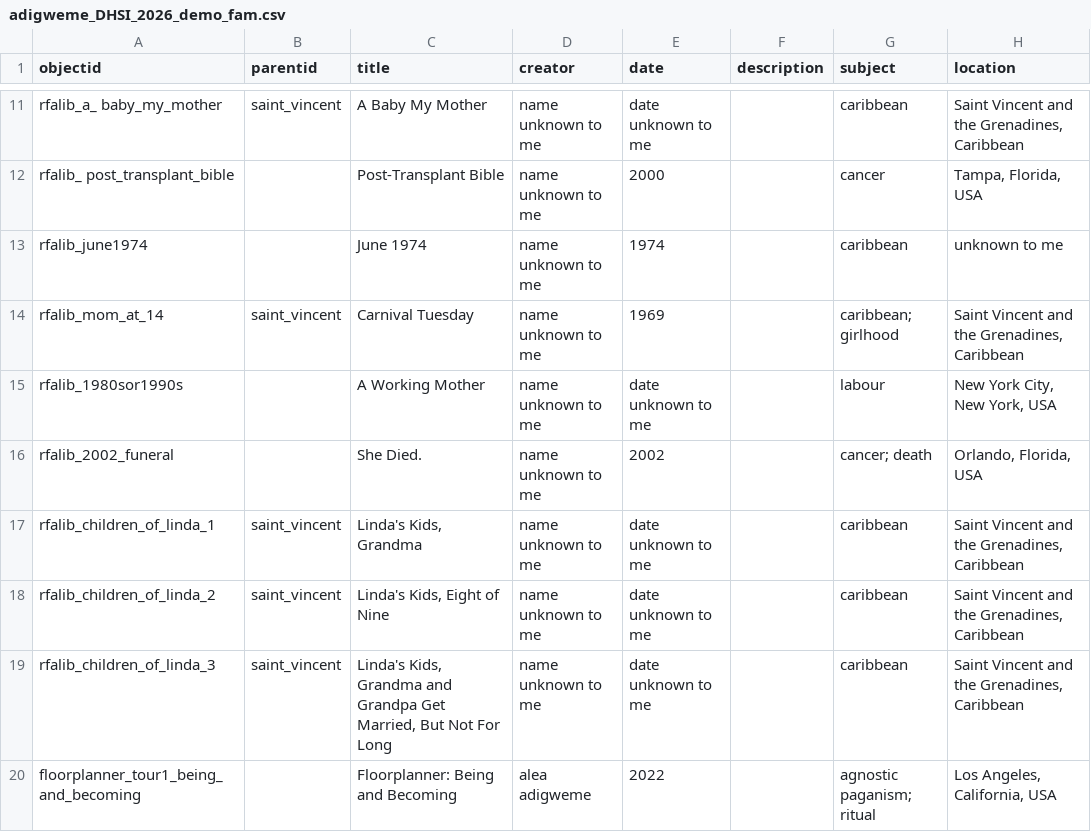
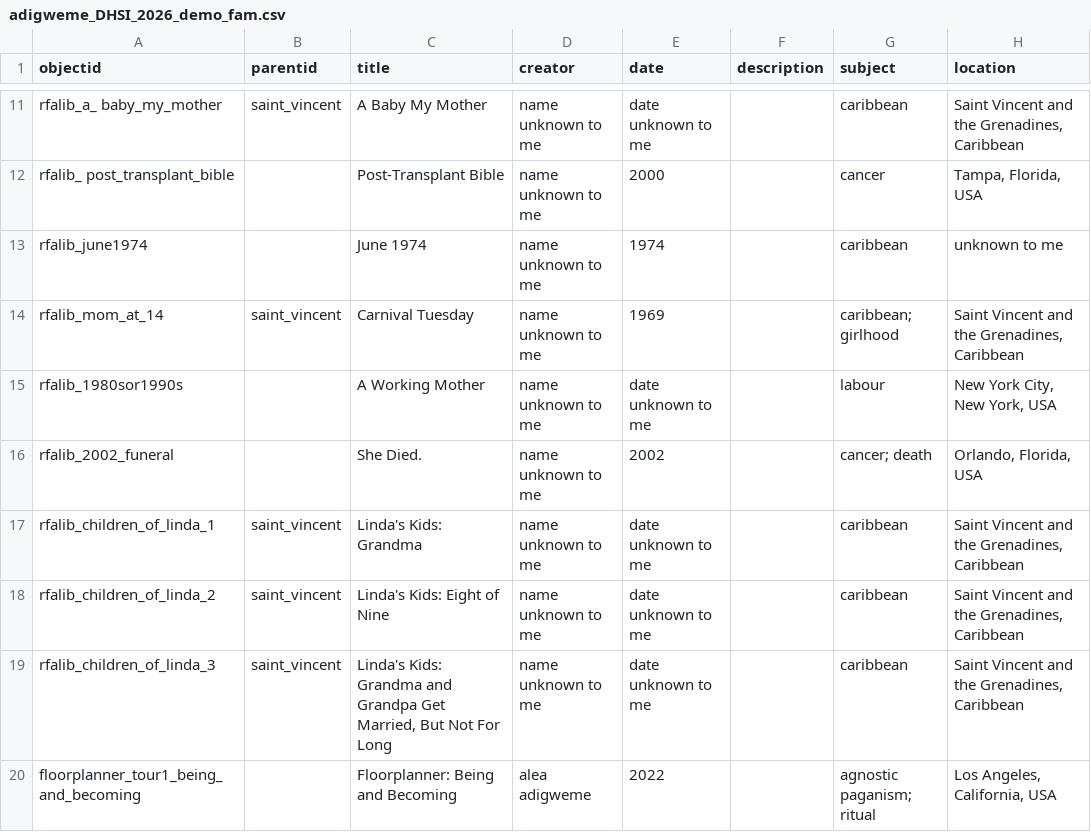
Before and after one commit to gildthatlily/dhsi2026-cb-demo, a CSV file: _data/adigweme_DHSI_2026_demo_fam.csv, drawn as a sheet; only a part is shown, gaps mark what is left out; the diff names each change by its address in the sheet, - before the commit and + after, or states it on an @@ line.

Commit message:
typos

```diff
--- a/_data/adigweme_DHSI_2026_demo_fam.csv
+++ b/_data/adigweme_DHSI_2026_demo_fam.csv
-C17 (title): Linda's Kids, Grandma
+C17 (title): Linda's Kids: Grandma
-C18 (title): Linda's Kids, Eight of Nine
+C18 (title): Linda's Kids: Eight of Nine
-C19 (title): Linda's Kids, Grandma and…
+C19 (title): Linda's Kids: Grandma and…
```
